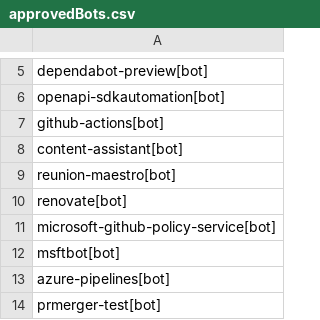
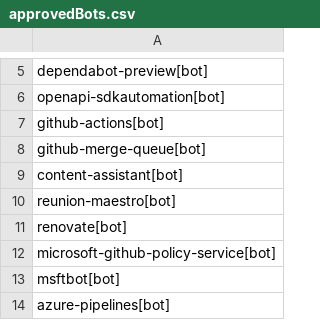
Before and after one commit to microsoft/cla-approved-bots, a CSV file: approvedBots.csv, drawn as a sheet; only a part is shown, gaps mark what is left out; the shorter side is filled out with more unchanged rows.

Commit message:
Add `github-merge-queue` bot Fixes #10

```diff
--- a/approvedBots.csv
+++ b/approvedBots.csv
@@ -7,2 +7,3 @@ openapi-sdkautomation[bot]
 github-actions[bot]
+github-merge-queue[bot]
 content-assistant[bot]
```
